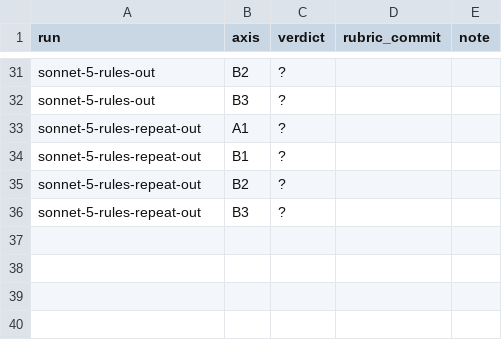
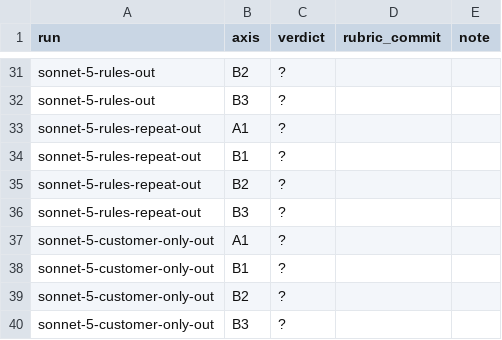
Before and after one commit to goldbarth/chartula-evals, a CSV file: labels/customer/runs.csv, drawn as a sheet; only a part is shown, gaps mark what is left out; the diff names each change by its address in the sheet, - before the commit and + after, or states it on an @@ line.

Commit message:
test-runs: one audience rendered, to see whether that changes it
`sonnet-5-customer-only-out`, rendered from the branch of
goldbarth/chartula#116 with `--audience customer` and nothing else changed. The
run's own `changelog.json` is kept beside it: it holds one rendering where the
others hold three, which is the whole of what #116 does.

Rows laid out by `labels.py init`, every verdict `?`, derived tables rewritten
by `labels.py sync`.

```diff
--- a/labels/customer/runs.csv
+++ b/labels/customer/runs.csv
+row 37: sonnet-5-customer-only-out | A1 | ?
+row 38: sonnet-5-customer-only-out | B1 | ?
+row 39: sonnet-5-customer-only-out | B2 | ?
+row 40: sonnet-5-customer-only-out | B3 | ?
```
Also changed, not shown: labels/customer/run-summary.csv, 4 other files.
